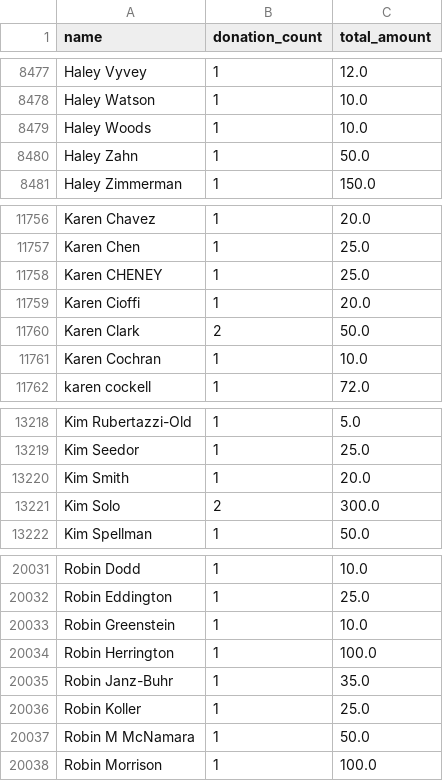
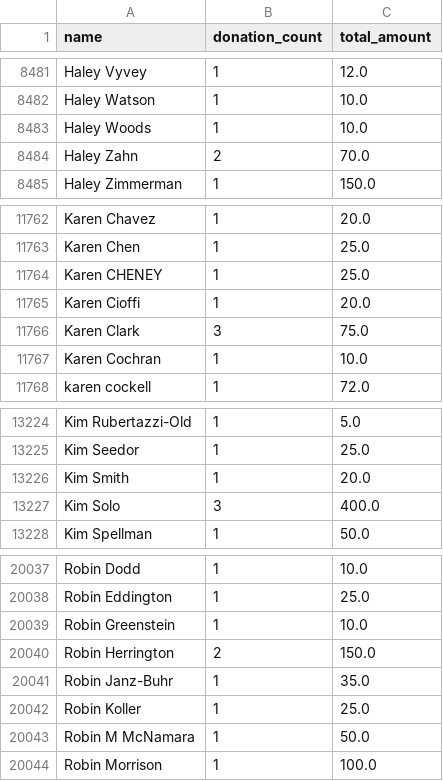
Before and after one commit to gytis-ivaskevicius/gofundme-donors, a CSV file: data/names_unique.csv, drawn as a sheet; only a part is shown, gaps mark what is left out; the diff covers the shown part only.

```diff
--- a/data/names_unique.csv
+++ b/data/names_unique.csv
@@ -8479,3 +8483,3 @@ Haley Watson,1,10.0
 Haley Woods,1,10.0
-Haley Zahn,1,50.0
+Haley Zahn,2,70.0
 Haley Zimmerman,1,150.0
@@ -11759,3 +11765,3 @@ Karen CHENEY,1,25.0
 Karen Cioffi,1,20.0
-Karen Clark,2,50.0
+Karen Clark,3,75.0
 Karen Cochran,1,10.0
@@ -13220,3 +13226,3 @@ Kim Seedor,1,25.0
 Kim Smith,1,20.0
-Kim Solo,2,300.0
+Kim Solo,3,400.0
 Kim Spellman,1,50.0
@@ -20033,3 +20039,3 @@ Robin Eddington,1,25.0
 Robin Greenstein,1,10.0
-Robin Herrington,1,100.0
+Robin Herrington,2,150.0
 Robin Janz-Buhr,1,35.0
```
Also changed, not shown: 7 added rows and 8 edited cells elsewhere in this file, 1 other file.
